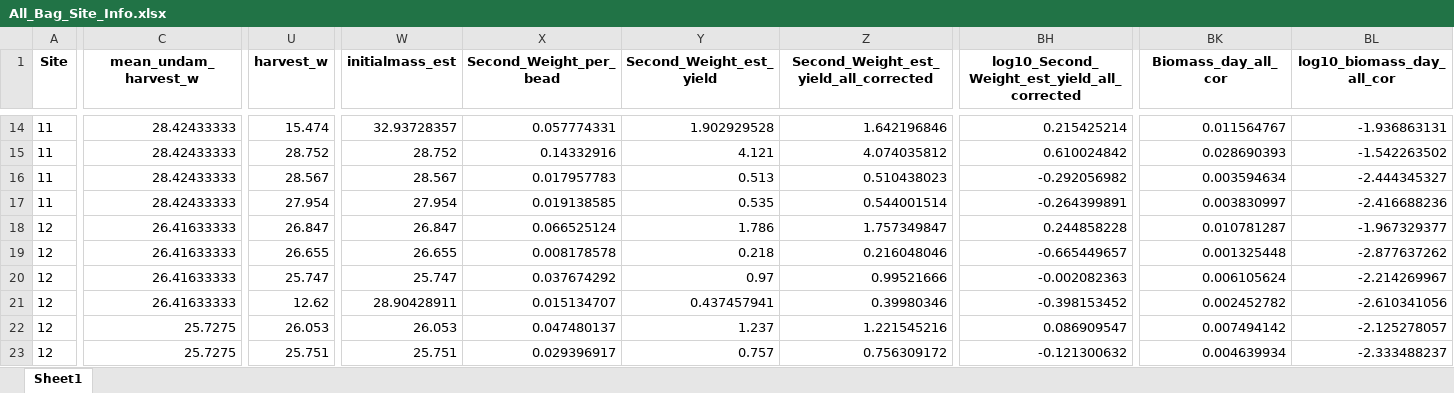
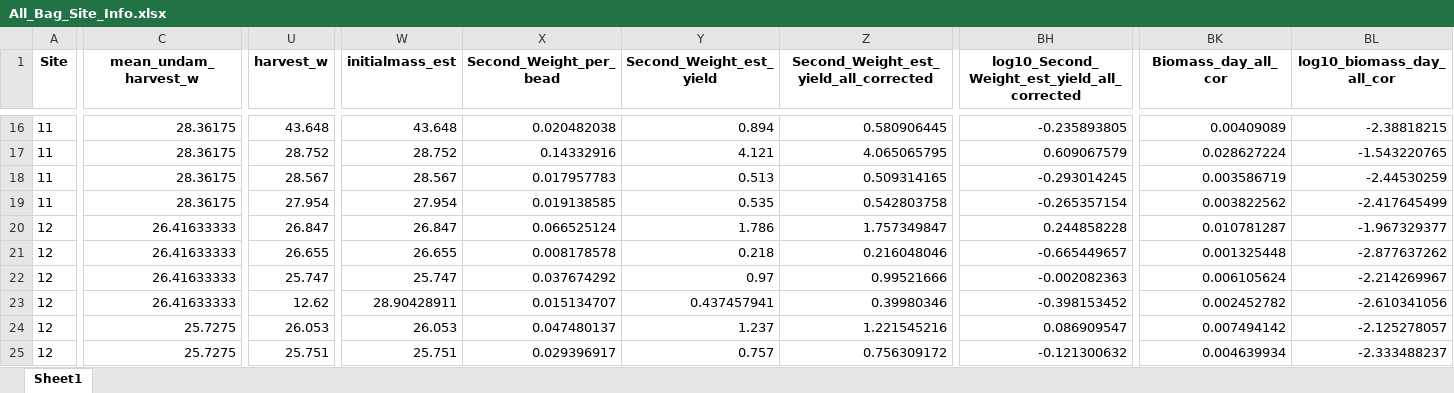
Before and after one commit to SolomonMM876/ABS_FIRE_MYCO, an Excel workbook: Processed_data/All_Bag_Site_Info.xlsx, sheet Sheet1, drawn as a sheet; only a part is shown, gaps mark what is left out; values as stored, in another font and other column widths than the file's, no borders; addresses are those after the commit; the diff covers the shown part only; the diff names each change by its address in the sheet, - before the commit and + after, or states it on an @@ line.

```diff
--- a/Processed_data/All_Bag_Site_Info.xlsx (sheet Sheet1)
+++ b/Processed_data/All_Bag_Site_Info.xlsx (sheet Sheet1)
-C16:C19 (mean_undam_harvest_w): 28.42433333
+C16:C19 (mean_undam_harvest_w): 28.36175
-U16 (harvest_w): 15.474
+U16 (harvest_w): 43.648
-W16 (initialmass_est): 32.93728357
+W16 (initialmass_est): 43.648
-X16 (Second_Weight_per_bead): 0.057774331
+X16 (Second_Weight_per_bead): 0.020482038
-Y16 (Second_Weight_est_yield): 1.902929528
+Y16 (Second_Weight_est_yield): 0.894
-Z16: 1.642196846
+Z16: 0.580906445
-BH16: 0.215425214
+BH16: -0.235893805
-BK16 (Biomass_day_all_cor): 0.011564767
+BK16 (Biomass_day_all_cor): 0.00409089
-BL16 (log10_biomass_day_all_cor): -1.936863131
+BL16 (log10_biomass_day_all_cor): -2.38818215
-Z17: 4.074035812
+Z17: 4.065065795
-BH17: 0.610024842
+BH17: 0.609067579
-BK17 (Biomass_day_all_cor): 0.028690393
+BK17 (Biomass_day_all_cor): 0.028627224
-BL17 (log10_biomass_day_all_cor): -1.542263502
+BL17 (log10_biomass_day_all_cor): -1.543220765
-Z18: 0.510438023
+Z18: 0.509314165
-BH18: -0.292056982
+BH18: -0.293014245
-BK18 (Biomass_day_all_cor): 0.003594634
+BK18 (Biomass_day_all_cor): 0.003586719
-BL18 (log10_biomass_day_all_cor): -2.444345327
+BL18 (log10_biomass_day_all_cor): -2.44530259
-Z19: 0.544001514
+Z19: 0.542803758
-BH19: -0.264399891
+BH19: -0.265357154
-BK19 (Biomass_day_all_cor): 0.003830997
+BK19 (Biomass_day_all_cor): 0.003822562
-BL19 (log10_biomass_day_all_cor): -2.416688236
+BL19 (log10_biomass_day_all_cor): -2.417645499
```
Also changed, not shown: 2 added rows and 30 edited cells elsewhere in this sheet, 6 other files.
